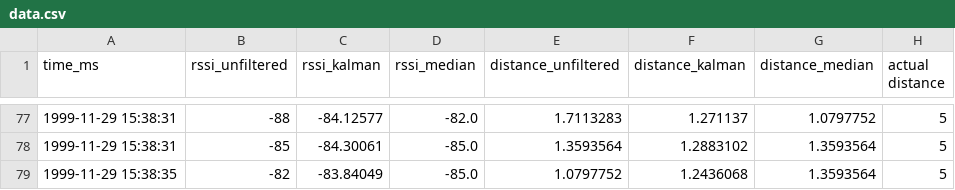
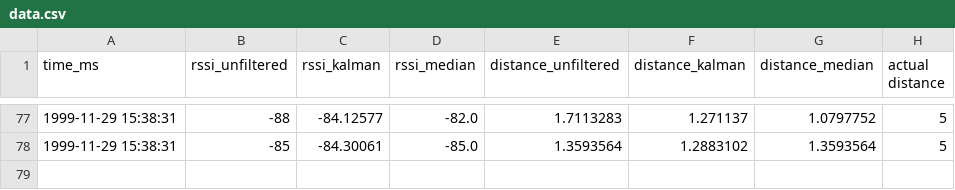
Before and after one commit to schachdavid/ml-gezumi, a CSV file: data.csv, drawn as a sheet; only a part is shown, gaps mark what is left out; the diff names each change by its address in the sheet, - before the commit and + after, or states it on an @@ line.

```diff
--- a/data.csv
+++ b/data.csv
-row 79: 1999-11-29 15:38:35 | -82 | -83.84049 | -85.0 | 1.0797752 | 1.2436068 | 1.3593564 | 5
```
Also changed, not shown: 1 other file.
